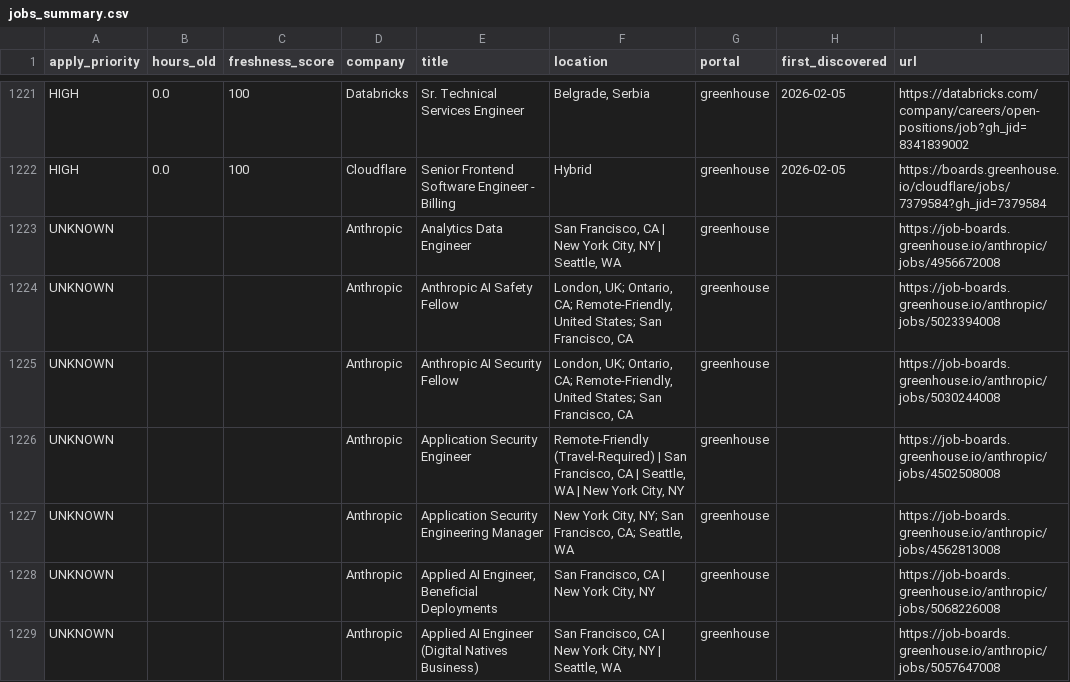
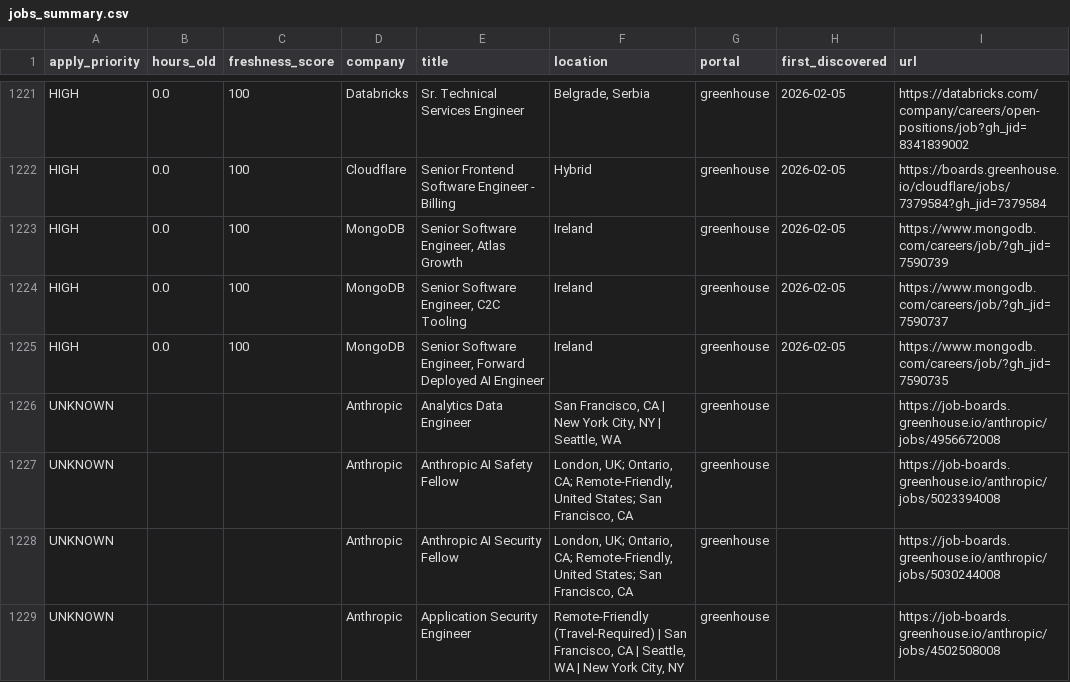
Before and after one commit to Nuthanreddy05/tech-jobs-scraper, a CSV file: jobs/jobs_summary.csv, drawn as a sheet; only a part is shown, gaps mark what is left out; the shorter side is filled out with more unchanged rows; the diff names each change by its address in the sheet, - before the commit and + after, or states it on an @@ line.

```diff
--- a/jobs/jobs_summary.csv
+++ b/jobs/jobs_summary.csv
+row 1223: HIGH | 0.0 | 100 | MongoDB | Senior Software Engineer, Atlas Growth | Ireland | greenhouse | 2026-02-05 | https://www.mongodb.com/careers/job/?gh_jid=7590739
+row 1224: HIGH | 0.0 | 100 | MongoDB | Senior Software Engineer, C2C Tooling | Ireland | greenhouse | 2026-02-05 | https://www.mongodb.com/careers/job/?gh_jid=7590737
+row 1225: HIGH | 0.0 | 100 | MongoDB | Senior Software Engineer, Forward Deployed AI Engineer | Ireland | greenhouse | 2026-02-05 | https://www.mongodb.com/careers/job/?gh_jid=7590735
```
Also changed, not shown: 4 other files.
